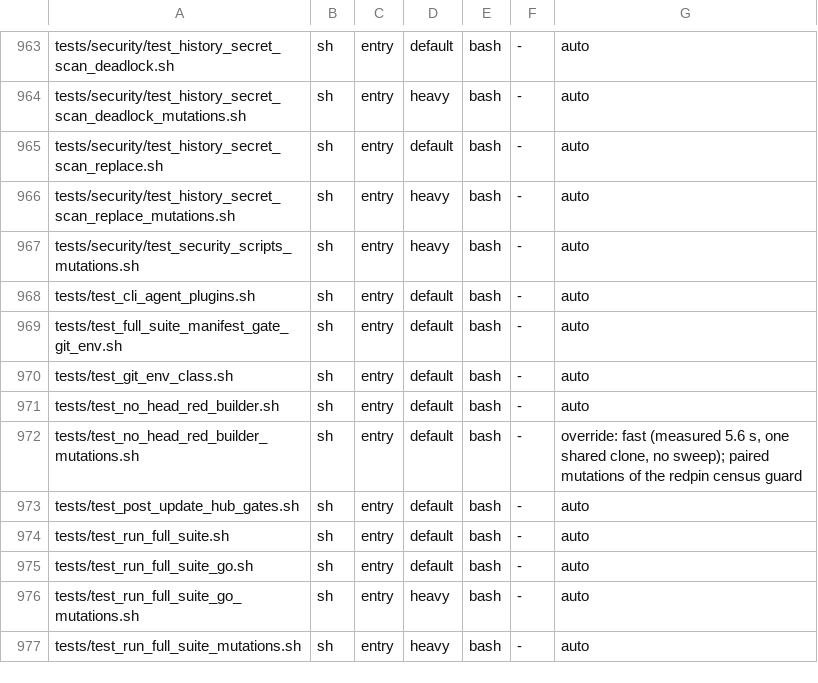
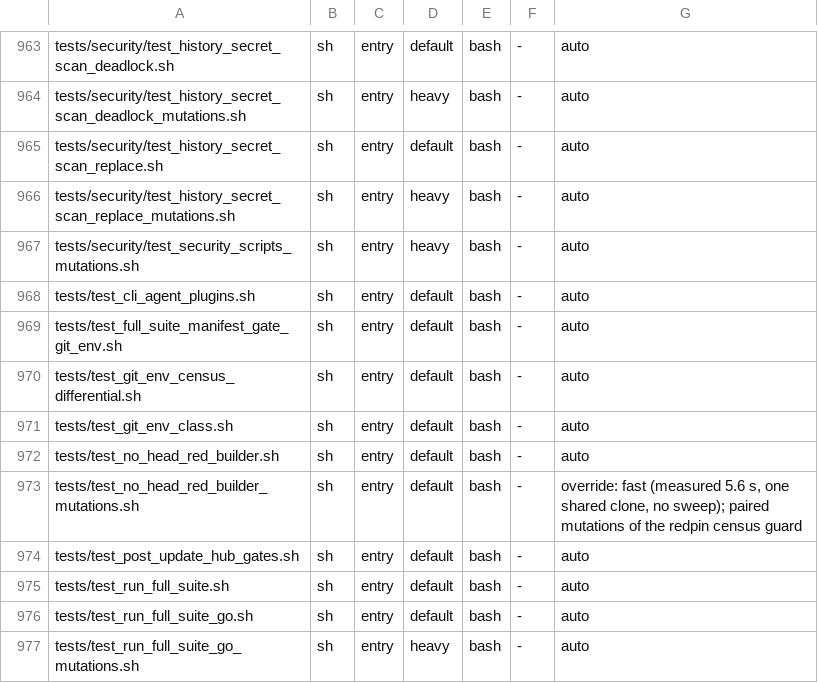
Before and after one commit to HelixDevelopment/constitution, a TSV file: config/full_suite_manifest.tsv, drawn as a sheet; only a part is shown, gaps mark what is left out; the shorter side is filled out with more unchanged rows; the diff names each change by its address in the sheet, - before the commit and + after, or states it on an @@ line.

```diff
--- a/config/full_suite_manifest.tsv
+++ b/config/full_suite_manifest.tsv
+row 970: tests/test_git_env_census_differential.sh | sh | entry | default | bash | - | auto
```
Also changed, not shown: 4 other files.
